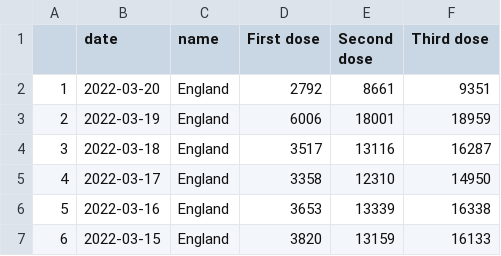
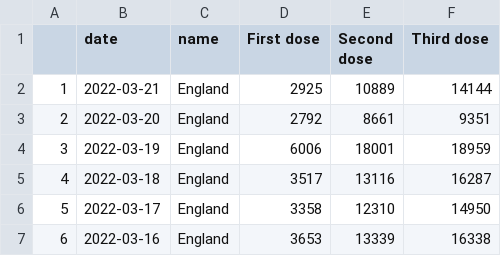
Before and after one commit to vfillis/automated-covid, a CSV file: data/vaccinations-England.csv, drawn as a sheet; only a part is shown; the shorter side is filled out with more unchanged rows; addresses are those after the commit; the diff names each change by its address in the sheet, - before the commit and + after, or states it on an @@ line.

```diff
--- a/data/vaccinations-England.csv
+++ b/data/vaccinations-England.csv
+row 2: 1 | 2022-03-21 | England | 2925 | 10889 | 14144
@@ column A renumbered from row 3 down @@
```
Also changed, not shown: data/case-rates-LAs.csv, data/cases-England.csv, 3 other files.
